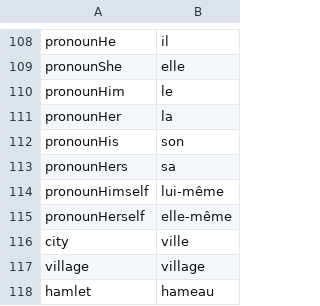
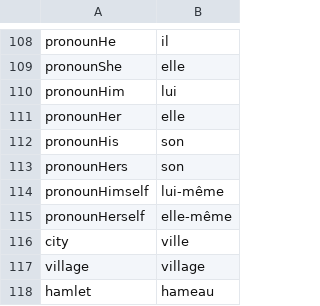
Before and after one commit to Daneel53/DFU-en-francais, a CSV file: Fichiers pour DFU/Text/Internal_Strings.csv, drawn as a sheet; only a part is shown, gaps mark what is left out.

Commit message:
Correction pronoms

```diff
--- a/Fichiers pour DFU/Text/Internal_Strings.csv
+++ b/Fichiers pour DFU/Text/Internal_Strings.csv
@@ -147,6 +147,6 @@ pronounHe,il
 pronounShe,elle
-pronounHim,le
-pronounHer,la
+pronounHim,lui
+pronounHer,elle
 pronounHis,son
-pronounHers,sa
+pronounHers,son
 pronounHimself,lui-même
```
